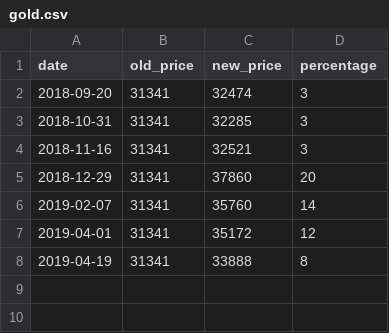
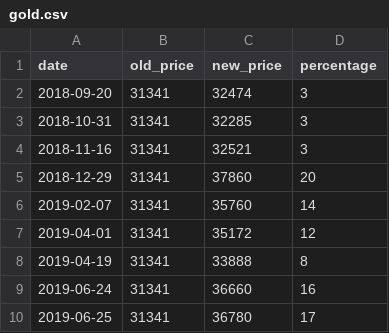
Before and after one commit to Shigerman/gold, a CSV file: gold.csv, drawn as a sheet.

Commit message:
more prices and dates are available

```diff
--- a/gold.csv
+++ b/gold.csv
@@ -8 +8,3 @@ date;old_price;new_price;percentage
 2019-04-19;31341;33888;8
+2019-06-24;31341;36660;16
+2019-06-25;31341;36780;17
```
